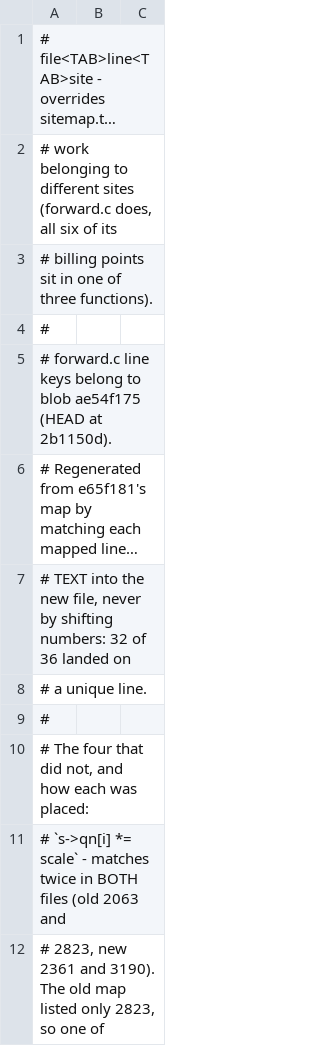
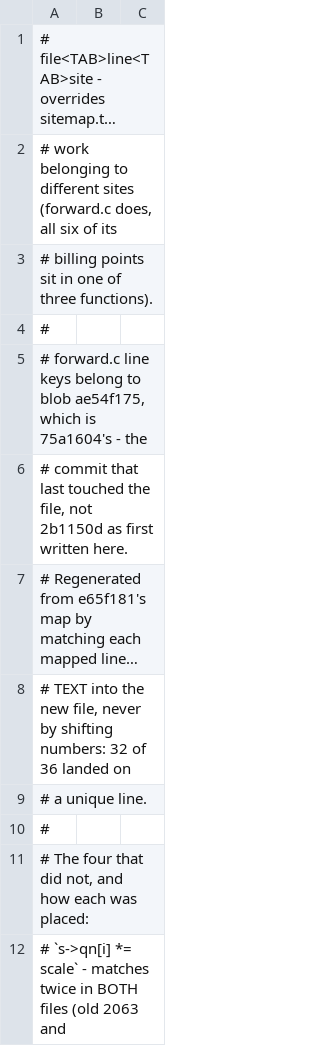
Before and after one commit to lunzima/llama98-zh, a TSV file: .prof/census_audit/linemap.tsv, drawn as a sheet; only a part is shown; the shorter side is filled out with more unchanged rows; long unchanged cells end in …; the diff names each change by its address in the sheet, - before the commit and + after, or states it on an @@ line.

Commit message:
prof(census_audit): the map is current, and the blob belongs to a different commit than recorded
Two statements about linemap.tsv were wrong in a way that costs the next
reader either a wasted regeneration or a discarded measurement.

The README still said the recorded blob is b143c6c5 and that the map is
stale for anything later. e09349e regenerated it; the recorded blob is
ae54f175 and src/forward.c has not changed since 75a1604, so the map is
CURRENT for HEAD. The paragraph now says so, and separates the one case
that still makes compare.sh refuse here - an uncommitted forward.c in the
working tree, which is what the blob check was changed to catch and is
not the same thing as a stale map.

e09349e's own annotation named the wrong commit: it wrote "(HEAD at
2b1150d)" when 2b1150d's forward.c is 70e7e97c. ae54f175 first appears at
75a1604.

Also corrected the regeneration recipe's own numbers, which the README
carried from the pre-regeneration draft: 32 of 36 land on a unique line,
not 34, and one of the four leftovers was a HOLE rather than a move.

slotmap.tsv and rawcounters.diff are still 0283fa0's. That paragraph was
already accurate and is left alone.

```diff
--- a/.prof/census_audit/linemap.tsv
+++ b/.prof/census_audit/linemap.tsv
-A5: …to blob ae54f175 (HEAD at 2b1150d).
+A5: …to blob ae54f175, which is 75a1604's - the
+row 6: # commit that last touched the file, not 2b1150d as first written here.
```
Also changed, not shown: 1 other file.
